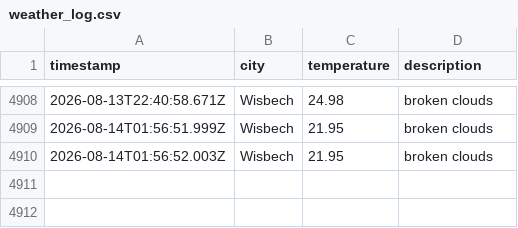
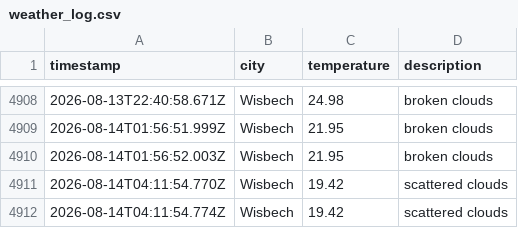
Before and after one commit to jamesYoungs4/New-Data-Weather-Ops, a CSV file: data/weather_log.csv, drawn as a sheet; only a part is shown, gaps mark what is left out; the diff names each change by its address in the sheet, - before the commit and + after, or states it on an @@ line.

```diff
--- a/data/weather_log.csv
+++ b/data/weather_log.csv
+row 4911: 2026-08-14T04:11:54.770Z | Wisbech | 19.42 | scattered clouds
+row 4912: 2026-08-14T04:11:54.774Z | Wisbech | 19.42 | scattered clouds
```
Also changed, not shown: 1 other file.
